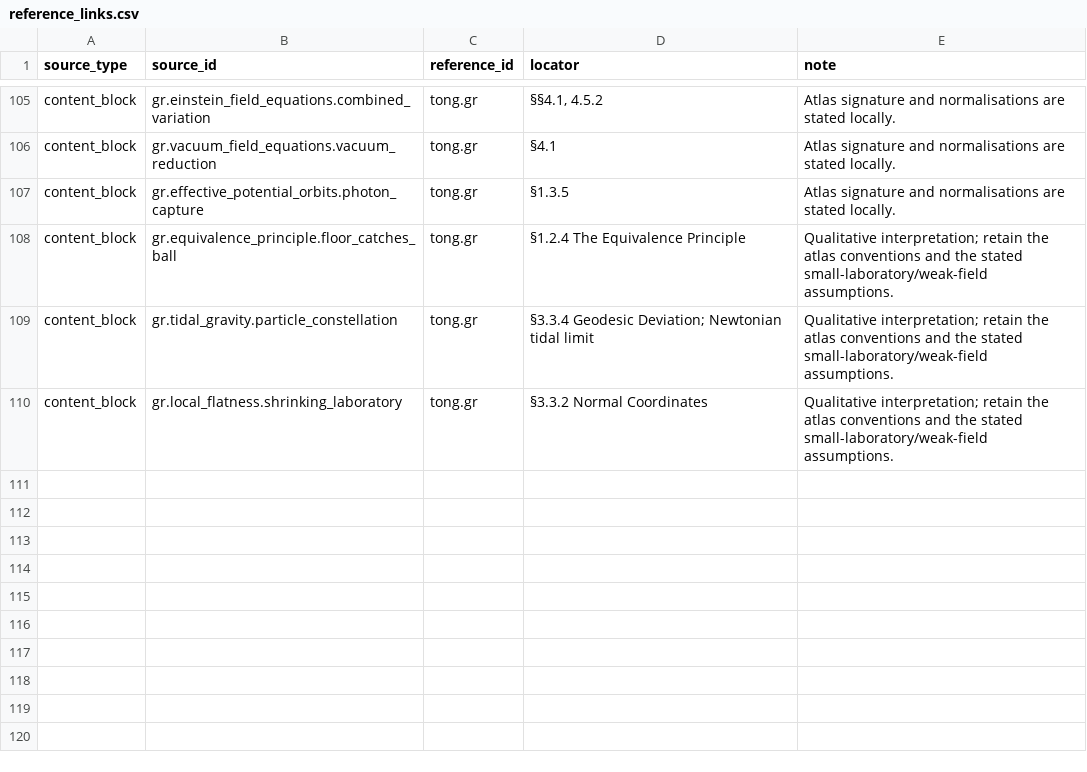
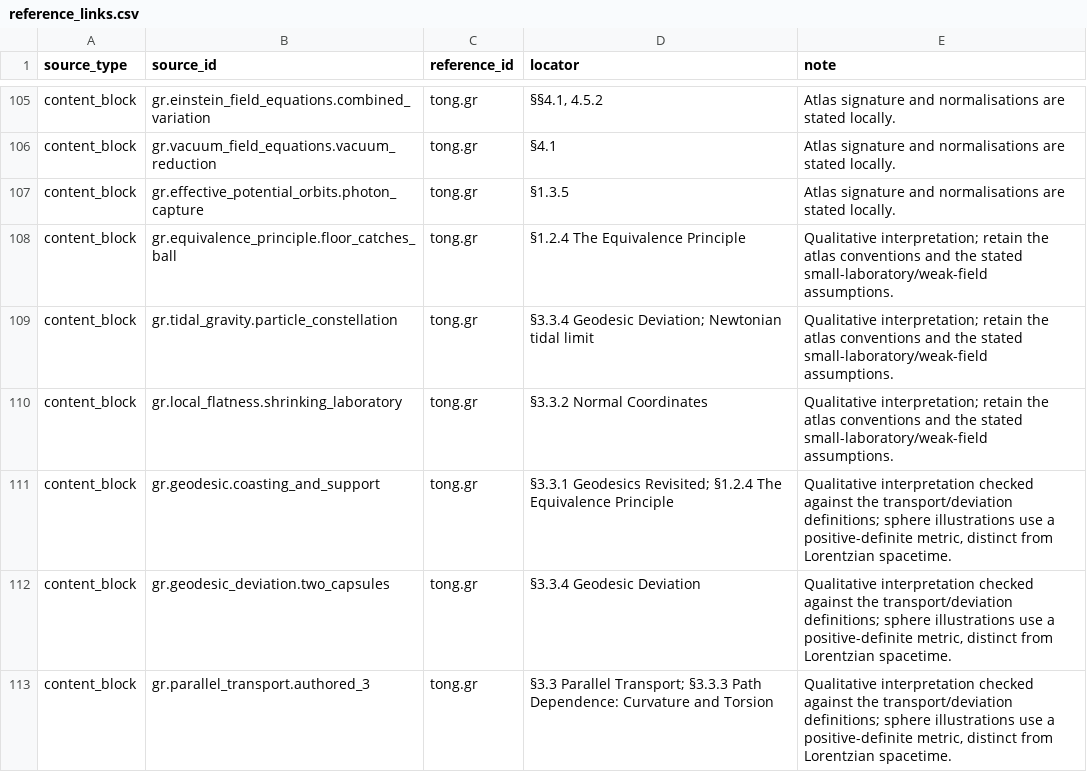
Before and after one commit to ipoole/sr-kg, a CSV file: domains/gr/data/reference_links.csv, drawn as a sheet; only a part is shown, gaps mark what is left out; the diff names each change by its address in the sheet, - before the commit and + after, or states it on an @@ line.

```diff
--- a/domains/gr/data/reference_links.csv
+++ b/domains/gr/data/reference_links.csv
+row 111: content_block | gr.geodesic.coasting_and_support | tong.gr | §3.3.1 Geodesics Revisited; §1.2.4 The Equivalence Principle | Qualitative interpretation checked against the transport/deviation definitions; sphere illustrations use a positive-definite metric, distinct from Lorentzian spacetime.
+row 112: content_block | gr.geodesic_deviation.two_capsules | tong.gr | §3.3.4 Geodesic Deviation | Qualitative interpretation checked against the transport/deviation definitions; sphere illustrations use a positive-definite metric, distinct from Lorentzian spacetime.
+row 113: content_block | gr.parallel_transport.authored_3 | tong.gr | §3.3 Parallel Transport; §3.3.3 Path Dependence: Curvature and Torsion | Qualitative interpretation checked against the transport/deviation definitions; sphere illustrations use a positive-definite metric, distinct from Lorentzian spacetime.
```
Also changed, not shown: domains/gr/data/content_blocks.csv, domains/gr/data/figures.csv, 3 other files.
